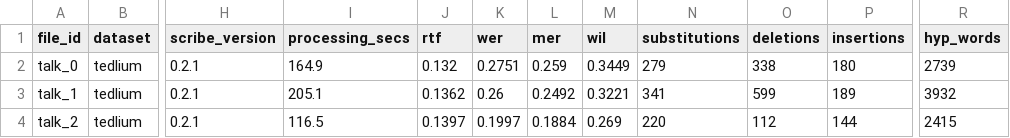
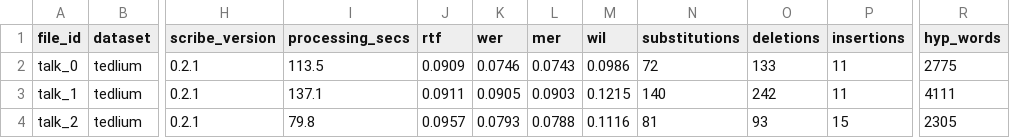
Before and after one commit to theam/scribe, a CSV file: experiments/eval/results/scribe-0.2.1-streaming-tedlium.csv, drawn as a sheet; only a part is shown, gaps mark what is left out; the diff covers the shown part only; the diff names each change by its address in the sheet, - before the commit and + after, or states it on an @@ line.

```diff
--- a/experiments/eval/results/scribe-0.2.1-streaming-tedlium.csv
+++ b/experiments/eval/results/scribe-0.2.1-streaming-tedlium.csv
-I2 (processing_secs): 164.9
+I2 (processing_secs): 113.5
-J2 (rtf): 0.132
+J2 (rtf): 0.0909
-K2 (wer): 0.2751
+K2 (wer): 0.0746
-L2 (mer): 0.259
+L2 (mer): 0.0743
-M2 (wil): 0.3449
+M2 (wil): 0.0986
-N2 (substitutions): 279
+N2 (substitutions): 72
-O2 (deletions): 338
+O2 (deletions): 133
-P2 (insertions): 180
+P2 (insertions): 11
-R2 (hyp_words): 2739
+R2 (hyp_words): 2775
-I3 (processing_secs): 205.1
+I3 (processing_secs): 137.1
-J3 (rtf): 0.1362
+J3 (rtf): 0.0911
-K3 (wer): 0.26
+K3 (wer): 0.0905
-L3 (mer): 0.2492
+L3 (mer): 0.0903
-M3 (wil): 0.3221
+M3 (wil): 0.1215
-N3 (substitutions): 341
+N3 (substitutions): 140
-O3 (deletions): 599
+O3 (deletions): 242
-P3 (insertions): 189
+P3 (insertions): 11
-R3 (hyp_words): 3932
+R3 (hyp_words): 4111
-I4 (processing_secs): 116.5
+I4 (processing_secs): 79.8
-J4 (rtf): 0.1397
+J4 (rtf): 0.0957
-K4 (wer): 0.1997
+K4 (wer): 0.0793
-L4 (mer): 0.1884
+L4 (mer): 0.0788
-M4 (wil): 0.269
+M4 (wil): 0.1116
-N4 (substitutions): 220
+N4 (substitutions): 81
-O4 (deletions): 112
+O4 (deletions): 93
-P4 (insertions): 144
+P4 (insertions): 15
-R4 (hyp_words): 2415
+R4 (hyp_words): 2305
```
Also changed, not shown: 18 edited cells elsewhere in this file, experiments/eval/results/scribe-0.2.1-streaming-earnings21.csv, 1 other file.
